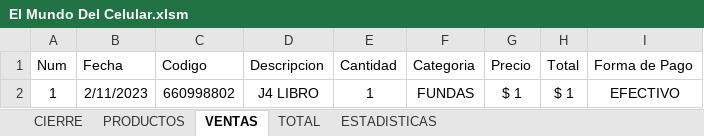
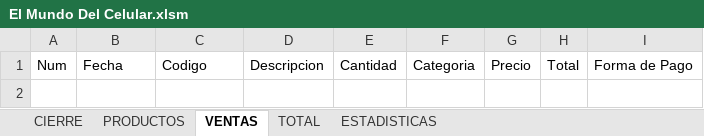
Before and after one commit to LeoIsleno/El-Mundo-del-Celular---Gestion, an Excel workbook: App Definitiva/El Mundo Del Celular.xlsm, sheet VENTAS, drawn as a sheet; values as stored, in another font and other column widths than the file's, no borders; table styles not drawn; the diff names each change by its address in the sheet, - before the commit and + after, or states it on an @@ line.

```diff
--- a/App Definitiva/El Mundo Del Celular.xlsm (sheet VENTAS)
+++ b/App Definitiva/El Mundo Del Celular.xlsm (sheet VENTAS)
-row 2: 1 | 2/11/2023 | 660998802 | J4 LIBRO | 1 | FUNDAS | $ 1 | $ 1 | EFECTIVO
```
Also changed, not shown: sheet ESTADISTICAS, sheet PRODUCTOS, sheet CIERRE.
